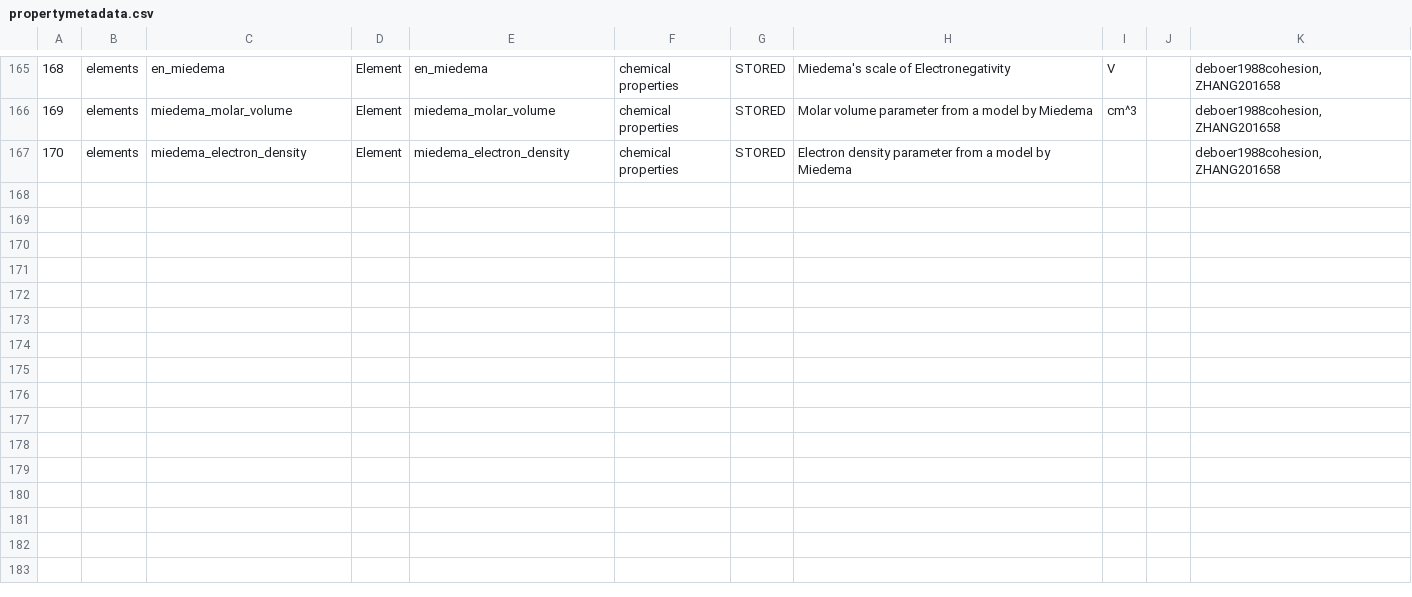
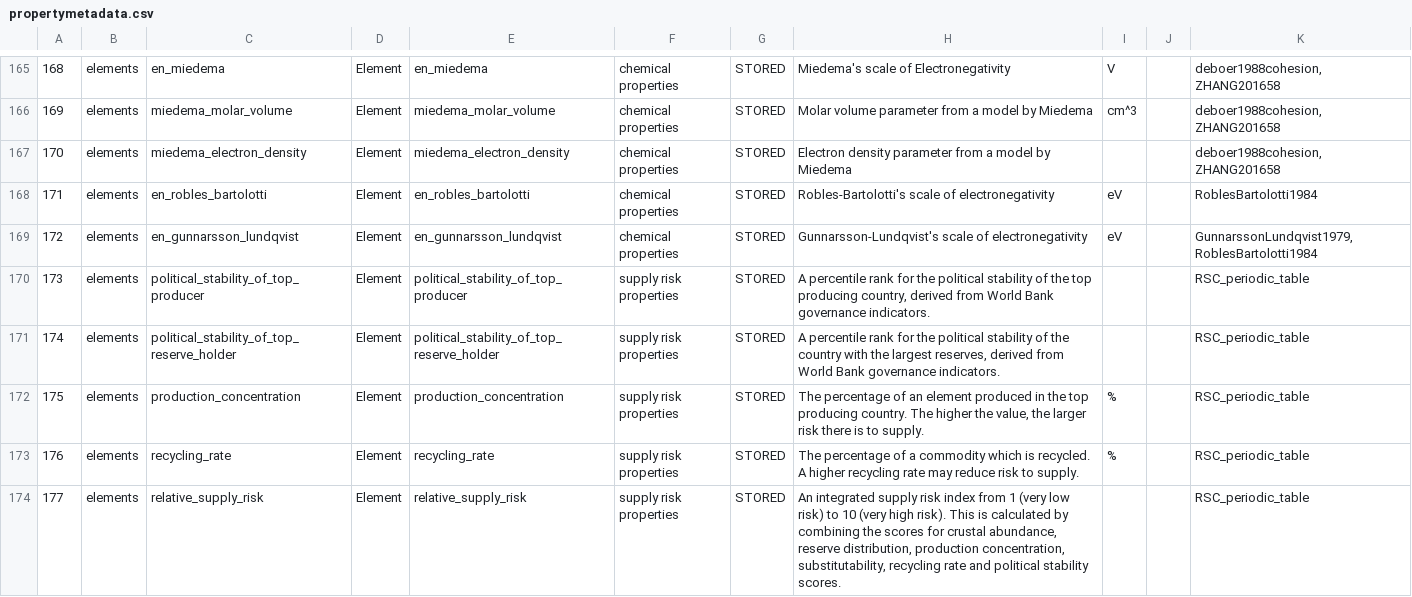
Before and after one commit to lmmentel/mendeleev-data, a CSV file: data/csv/propertymetadata.csv, drawn as a sheet; only a part is shown, gaps mark what is left out; the diff covers the shown part only; the diff names each change by its address in the sheet, - before the commit and + after, or states it on an @@ line.

Commit message:
data update

```diff
--- a/data/csv/propertymetadata.csv
+++ b/data/csv/propertymetadata.csv
+row 168: 171 | elements | en_robles_bartolotti | Element | en_robles_bartolotti | chemical properties | STORED | Robles-Bartolotti's scale of electronegativity | eV |  | RoblesBartolotti1984
+row 169: 172 | elements | en_gunnarsson_lundqvist | Element | en_gunnarsson_lundqvist | chemical properties | STORED | Gunnarsson-Lundqvist's scale of electronegativity | eV |  | GunnarssonLundqvist1979,RoblesBartolotti1984
+row 170: 173 | elements | political_stability_of_top_producer | Element | political_stability_of_top_producer | supply risk properties | STORED | A percentile rank for the political stability of the top producing country, derived from World Bank governance indicators. |  |  | RSC_periodic_table
+row 171: 174 | elements | political_stability_of_top_reserve_holder | Element | political_stability_of_top_reserve_holder | supply risk properties | STORED | A percentile rank for the political stability of the country with the largest reserves, derived from World Bank governance indicators. |  |  | RSC_periodic_table
+row 172: 175 | elements | production_concentration | Element | production_concentration | supply risk properties | STORED | The percentage of an element produced in the top producing country. The higher the value, the larger risk there is to supply. | % |  | RSC_periodic_table
+row 173: 176 | elements | recycling_rate | Element | recycling_rate | supply risk properties | STORED | The percentage of a commodity which is recycled. A higher recycling rate may reduce risk to supply. | % |  | RSC_periodic_table
+row 174: 177 | elements | relative_supply_risk | Element | relative_supply_risk | supply risk properties | STORED | An integrated supply risk index from 1 (very low risk) to 10 (very high risk). This is calculated by combining the scores for crustal abundance, reserve distribution, production concentration, substitutability, recycling rate and political stability scores. |  |  | RSC_periodic_table
```
Also changed, not shown: 6 added rows and 5 edited cells elsewhere in this file, data/csv/phasetransitions.csv, 11 other files.
